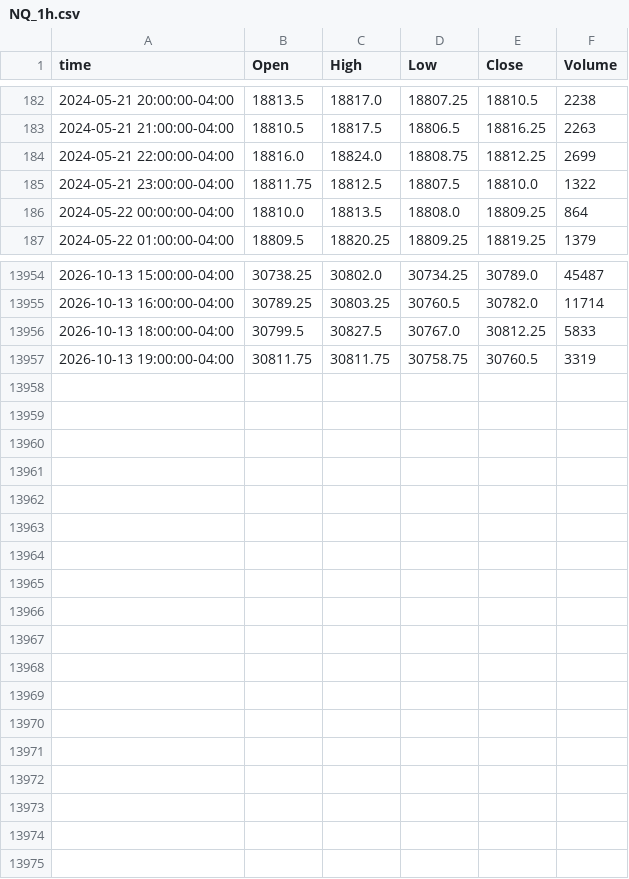
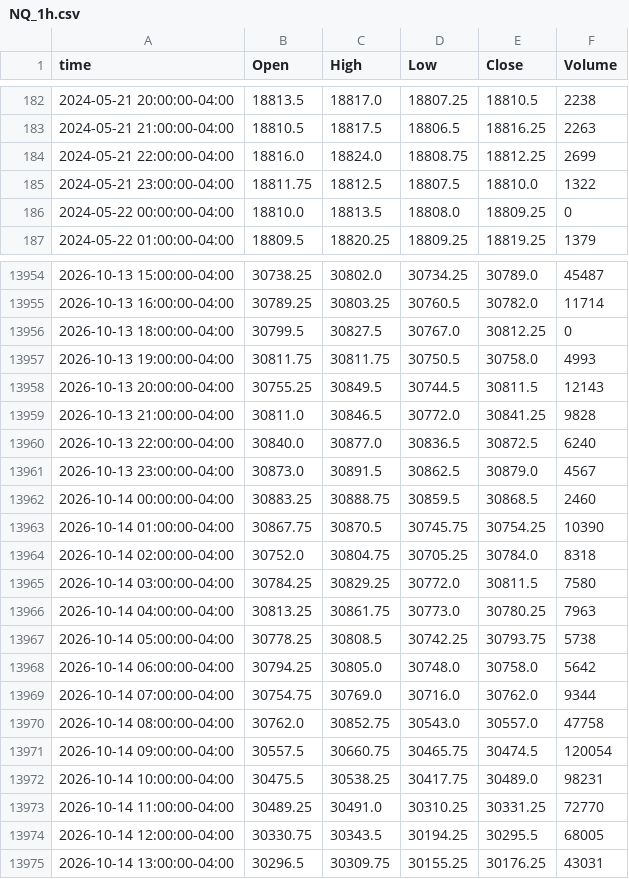
Before and after one commit to ductran1987/pharmd-bars, a CSV file: bars/NQ_1h.csv, drawn as a sheet; only a part is shown, gaps mark what is left out; the diff covers the shown part only.

```diff
--- a/bars/NQ_1h.csv
+++ b/bars/NQ_1h.csv
@@ -185,3 +185,3 @@ time,Open,High,Low,Close,Volume
 2024-05-21 23:00:00-04:00,18811.75,18812.5,18807.5,18810.0,1322
-2024-05-22 00:00:00-04:00,18810.0,18813.5,18808.0,18809.25,864
+2024-05-22 00:00:00-04:00,18810.0,18813.5,18808.0,18809.25,0
 2024-05-22 01:00:00-04:00,18809.5,18820.25,18809.25,18819.25,1379
@@ -13955,3 +13955,21 @@ time,Open,High,Low,Close,Volume
 2026-10-13 16:00:00-04:00,30789.25,30803.25,30760.5,30782.0,11714
-2026-10-13 18:00:00-04:00,30799.5,30827.5,30767.0,30812.25,5833
-2026-10-13 19:00:00-04:00,30811.75,30811.75,30758.75,30760.5,3319
+2026-10-13 18:00:00-04:00,30799.5,30827.5,30767.0,30812.25,0
+2026-10-13 19:00:00-04:00,30811.75,30811.75,30750.5,30758.0,4993
+2026-10-13 20:00:00-04:00,30755.25,30849.5,30744.5,30811.5,12143
+2026-10-13 21:00:00-04:00,30811.0,30846.5,30772.0,30841.25,9828
+2026-10-13 22:00:00-04:00,30840.0,30877.0,30836.5,30872.5,6240
+2026-10-13 23:00:00-04:00,30873.0,30891.5,30862.5,30879.0,4567
+2026-10-14 00:00:00-04:00,30883.25,30888.75,30859.5,30868.5,2460
+2026-10-14 01:00:00-04:00,30867.75,30870.5,30745.75,30754.25,10390
+2026-10-14 02:00:00-04:00,30752.0,30804.75,30705.25,30784.0,8318
+2026-10-14 03:00:00-04:00,30784.25,30829.25,30772.0,30811.5,7580
+2026-10-14 04:00:00-04:00,30813.25,30861.75,30773.0,30780.25,7963
+2026-10-14 05:00:00-04:00,30778.25,30808.5,30742.25,30793.75,5738
+2026-10-14 06:00:00-04:00,30794.25,30805.0,30748.0,30758.0,5642
+2026-10-14 07:00:00-04:00,30754.75,30769.0,30716.0,30762.0,9344
+2026-10-14 08:00:00-04:00,30762.0,30852.75,30543.0,30557.0,47758
+2026-10-14 09:00:00-04:00,30557.5,30660.75,30465.75,30474.5,120054
+2026-10-14 10:00:00-04:00,30475.5,30538.25,30417.75,30489.0,98231
+2026-10-14 11:00:00-04:00,30489.25,30491.0,30310.25,30331.25,72770
+2026-10-14 12:00:00-04:00,30330.75,30343.5,30194.25,30295.5,68005
+2026-10-14 13:00:00-04:00,30296.5,30309.75,30155.25,30176.25,43031
```
Also changed, not shown: 1 edited cell elsewhere in this file, bars/ES_1h.csv, 2 other files.
